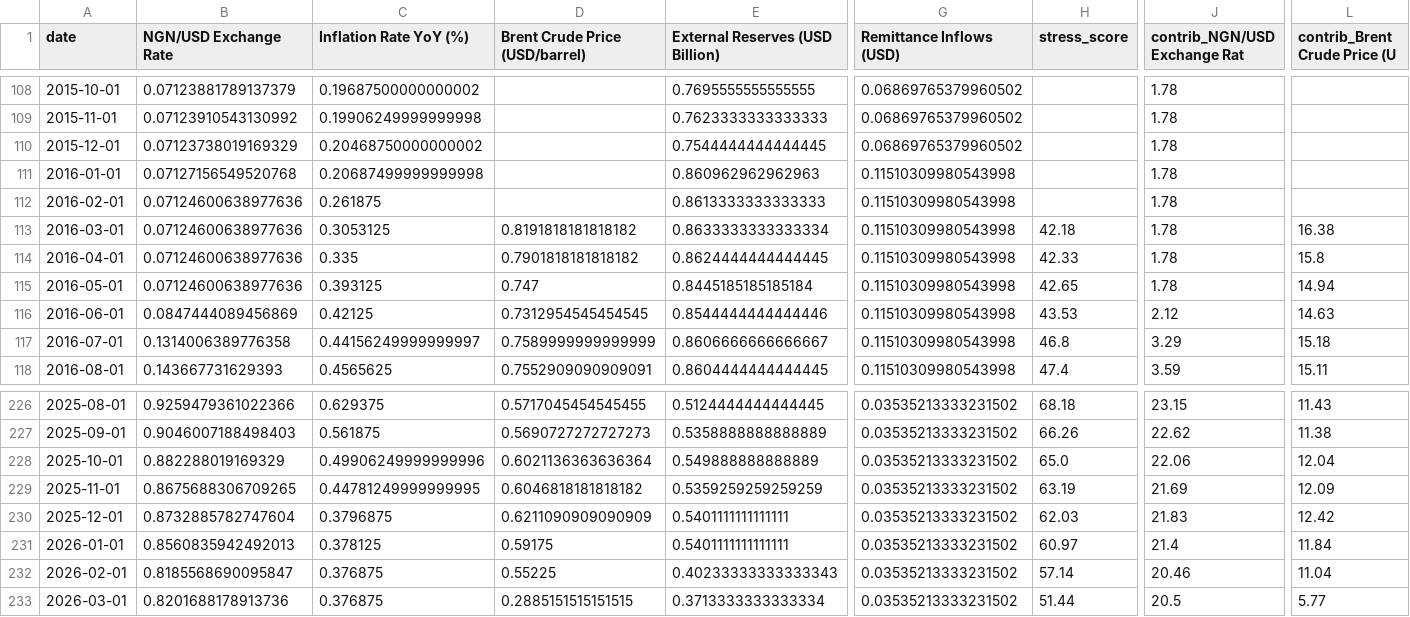
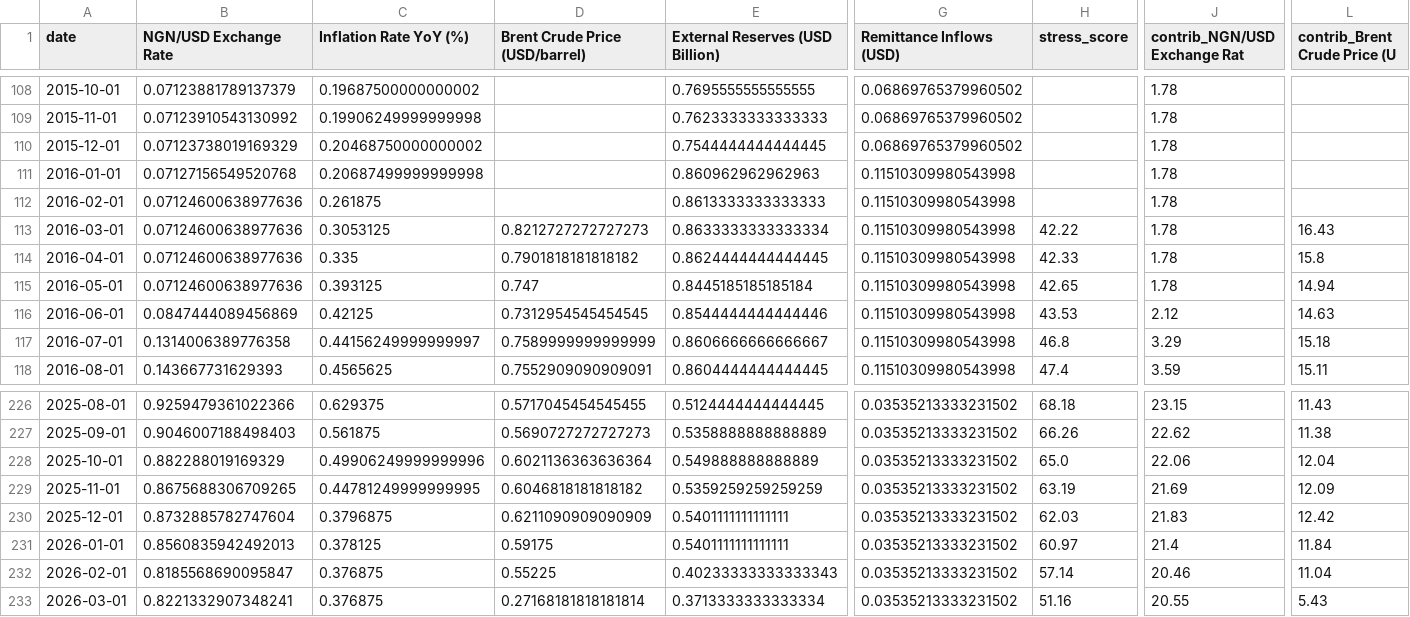
Before and after one commit to Elijjjaaaahhhhh/nigeria-macro-tracker, a CSV file: data/processed/stress_index.csv, drawn as a sheet; only a part is shown, gaps mark what is left out; the diff names each change by its address in the sheet, - before the commit and + after, or states it on an @@ line.

```diff
--- a/data/processed/stress_index.csv
+++ b/data/processed/stress_index.csv
-D113 (Brent Crude Price (USD/barrel)): 0.8191818181818182
+D113 (Brent Crude Price (USD/barrel)): 0.8212727272727273
-H113 (stress_score): 42.18
+H113 (stress_score): 42.22
-L113 (contrib_Brent Crude Price (U): 16.38
+L113 (contrib_Brent Crude Price (U): 16.43
-B233 (NGN/USD Exchange Rate): 0.8201688178913736
+B233 (NGN/USD Exchange Rate): 0.8221332907348241
-D233 (Brent Crude Price (USD/barrel)): 0.2885151515151515
+D233 (Brent Crude Price (USD/barrel)): 0.27168181818181814
-H233 (stress_score): 51.44
+H233 (stress_score): 51.16
-J233 (contrib_NGN/USD Exchange Rat): 20.5
+J233 (contrib_NGN/USD Exchange Rat): 20.55
-L233 (contrib_Brent Crude Price (U): 5.77
+L233 (contrib_Brent Crude Price (U): 5.43
```
Also changed, not shown: 1 other file.
